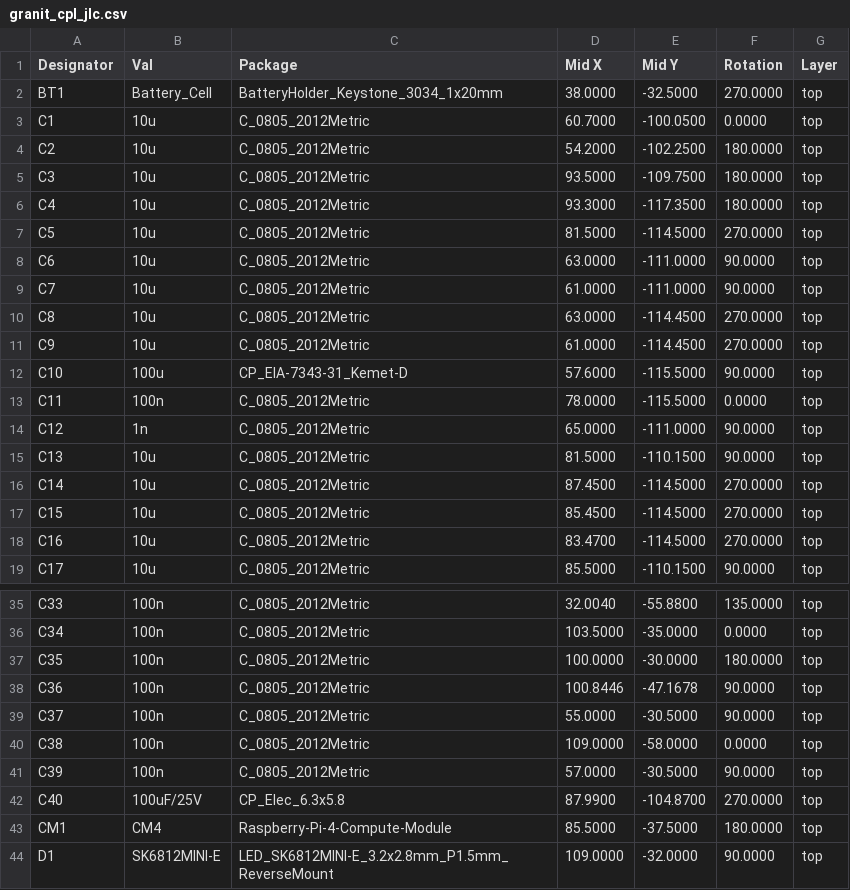
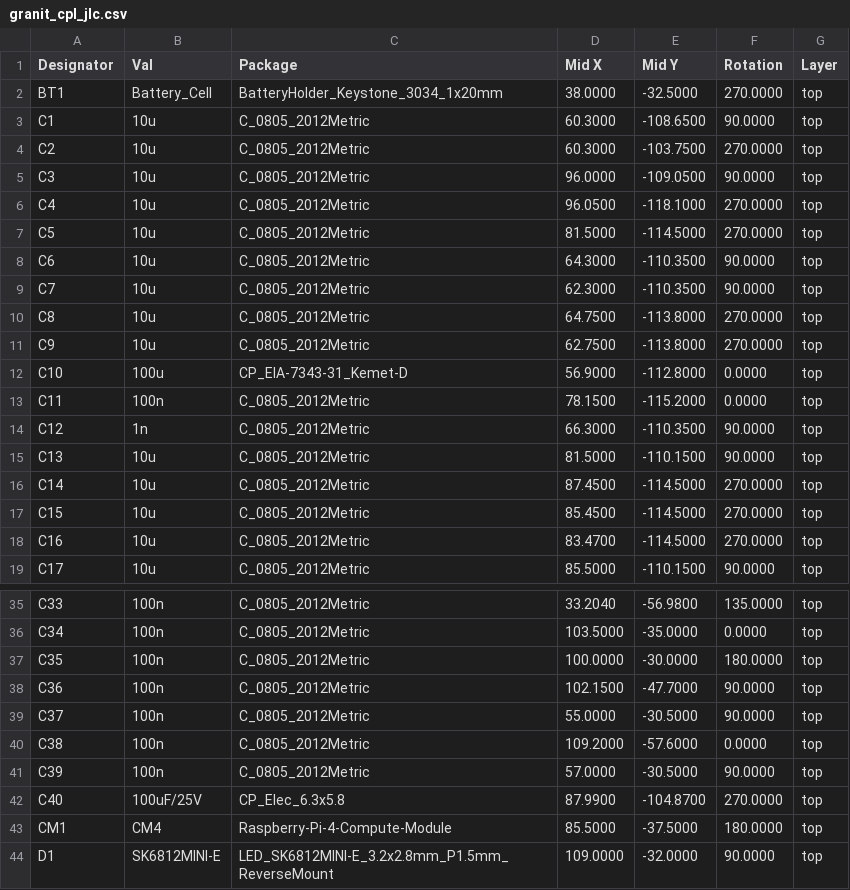
Before and after one commit to laenzlinger/offsite-backup, a CSV file: JLCPCB/granit_cpl_jlc.csv, drawn as a sheet; only a part is shown, gaps mark what is left out; the diff covers the shown part only.

```diff
--- a/JLCPCB/granit_cpl_jlc.csv
+++ b/JLCPCB/granit_cpl_jlc.csv
@@ -2,14 +2,14 @@ Designator,Val,Package,Mid X,Mid Y,Rotation,Layer
 "BT1","Battery_Cell","BatteryHolder_Keystone_3034_1x20mm",38.0000,-32.5000,270.0000,top
-"C1","10u","C_0805_2012Metric",60.7000,-100.0500,0.0000,top
-"C2","10u","C_0805_2012Metric",54.2000,-102.2500,180.0000,top
-"C3","10u","C_0805_2012Metric",93.5000,-109.7500,180.0000,top
-"C4","10u","C_0805_2012Metric",93.3000,-117.3500,180.0000,top
+"C1","10u","C_0805_2012Metric",60.3000,-108.6500,90.0000,top
+"C2","10u","C_0805_2012Metric",60.3000,-103.7500,270.0000,top
+"C3","10u","C_0805_2012Metric",96.0000,-109.0500,90.0000,top
+"C4","10u","C_0805_2012Metric",96.0500,-118.1000,270.0000,top
 "C5","10u","C_0805_2012Metric",81.5000,-114.5000,270.0000,top
-"C6","10u","C_0805_2012Metric",63.0000,-111.0000,90.0000,top
-"C7","10u","C_0805_2012Metric",61.0000,-111.0000,90.0000,top
-"C8","10u","C_0805_2012Metric",63.0000,-114.4500,270.0000,top
-"C9","10u","C_0805_2012Metric",61.0000,-114.4500,270.0000,top
-"C10","100u","CP_EIA-7343-31_Kemet-D",57.6000,-115.5000,90.0000,top
-"C11","100n","C_0805_2012Metric",78.0000,-115.5000,0.0000,top
-"C12","1n","C_0805_2012Metric",65.0000,-111.0000,90.0000,top
+"C6","10u","C_0805_2012Metric",64.3000,-110.3500,90.0000,top
+"C7","10u","C_0805_2012Metric",62.3000,-110.3500,90.0000,top
+"C8","10u","C_0805_2012Metric",64.7500,-113.8000,270.0000,top
+"C9","10u","C_0805_2012Metric",62.7500,-113.8000,270.0000,top
+"C10","100u","CP_EIA-7343-31_Kemet-D",56.9000,-112.8000,0.0000,top
+"C11","100n","C_0805_2012Metric",78.1500,-115.2000,0.0000,top
+"C12","1n","C_0805_2012Metric",66.3000,-110.3500,90.0000,top
 "C13","10u","C_0805_2012Metric",81.5000,-110.1500,90.0000,top
@@ -35,7 +35,7 @@ Designator,Val,Package,Mid X,Mid Y,Rotation,Layer
-"C33","100n","C_0805_2012Metric",32.0040,-55.8800,135.0000,top
+"C33","100n","C_0805_2012Metric",33.2040,-56.9800,135.0000,top
 "C34","100n","C_0805_2012Metric",103.5000,-35.0000,0.0000,top
 "C35","100n","C_0805_2012Metric",100.0000,-30.0000,180.0000,top
-"C36","100n","C_0805_2012Metric",100.8446,-47.1678,90.0000,top
+"C36","100n","C_0805_2012Metric",102.1500,-47.7000,90.0000,top
 "C37","100n","C_0805_2012Metric",55.0000,-30.5000,90.0000,top
-"C38","100n","C_0805_2012Metric",109.0000,-58.0000,0.0000,top
+"C38","100n","C_0805_2012Metric",109.2000,-57.6000,0.0000,top
 "C39","100n","C_0805_2012Metric",57.0000,-30.5000,90.0000,top
```
Also changed, not shown: 78 edited cells elsewhere in this file, 11 other files.
